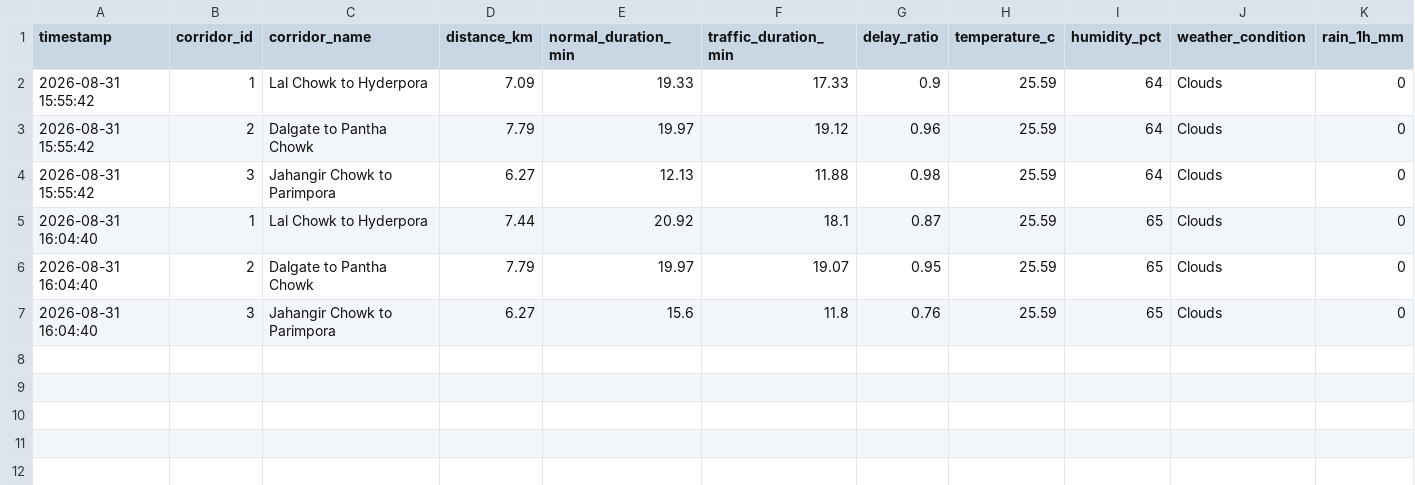
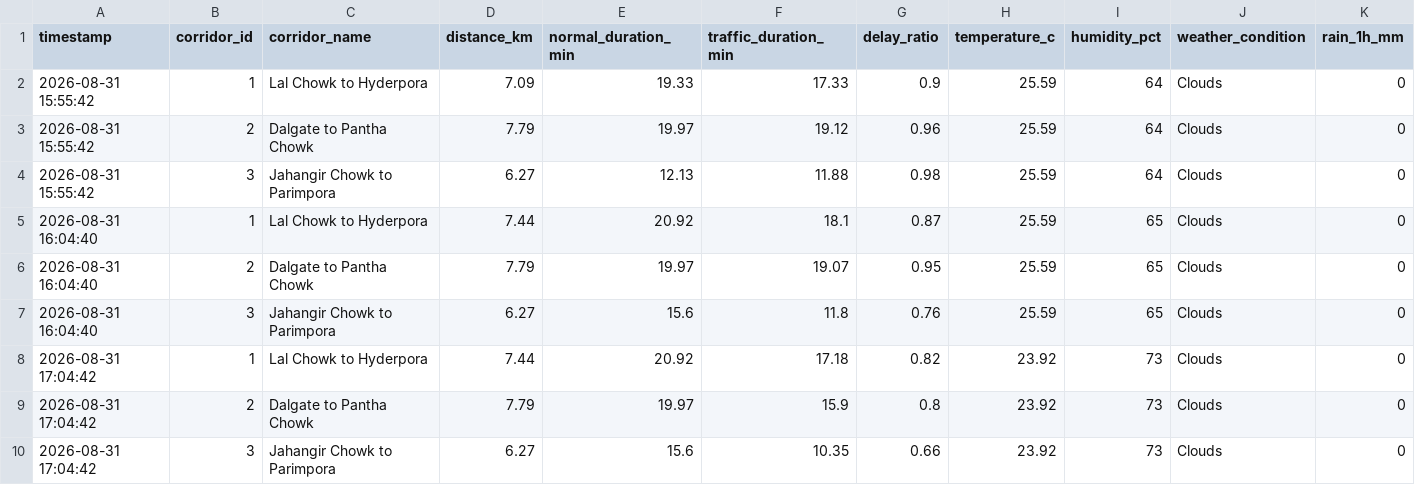
Before and after one commit to tanzeelhafiz001/srinagar-traffic-model, a CSV file: traffic_data.csv, drawn as a sheet; the diff names each change by its address in the sheet, - before the commit and + after, or states it on an @@ line.

```diff
--- a/traffic_data.csv
+++ b/traffic_data.csv
+row 8: 2026-08-31 17:04:42 | 1 | Lal Chowk to Hyderpora | 7.44 | 20.92 | 17.18 | 0.82 | 23.92 | 73 | Clouds | 0
+row 9: 2026-08-31 17:04:42 | 2 | Dalgate to Pantha Chowk | 7.79 | 19.97 | 15.9 | 0.8 | 23.92 | 73 | Clouds | 0
+row 10: 2026-08-31 17:04:42 | 3 | Jahangir Chowk to Parimpora | 6.27 | 15.6 | 10.35 | 0.66 | 23.92 | 73 | Clouds | 0
```
